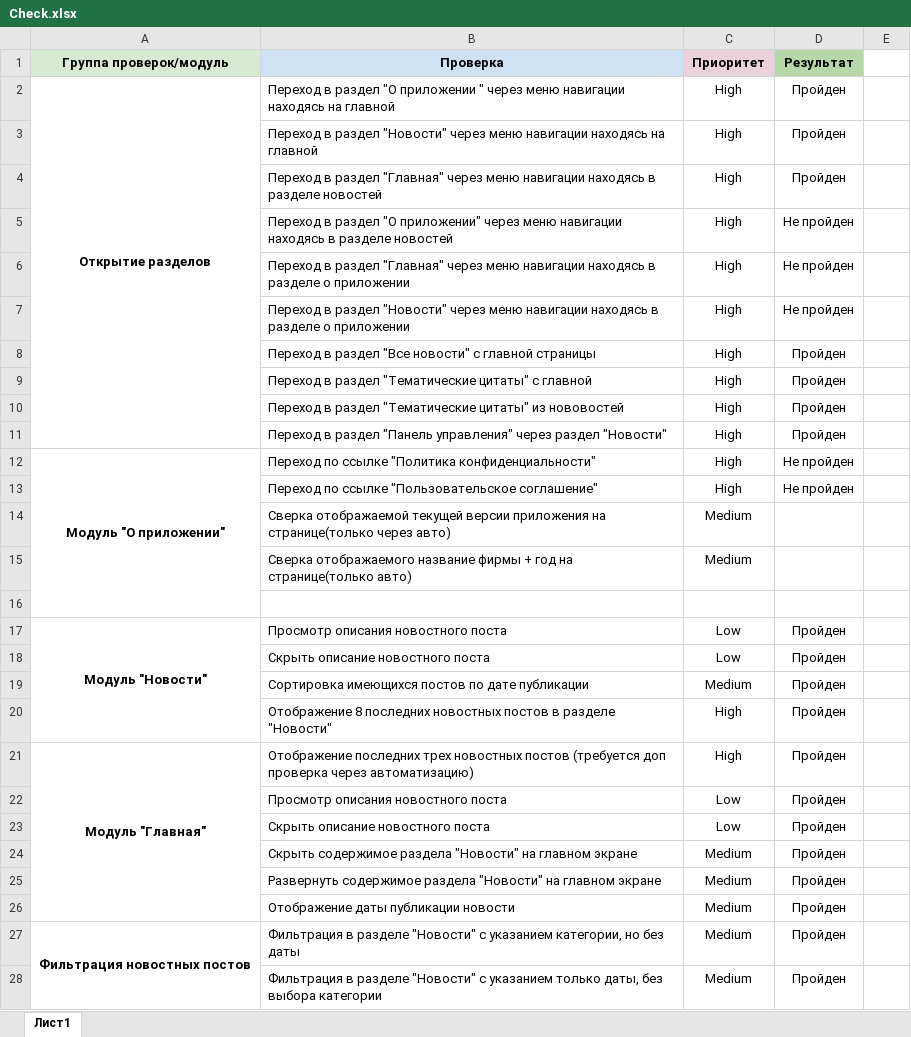
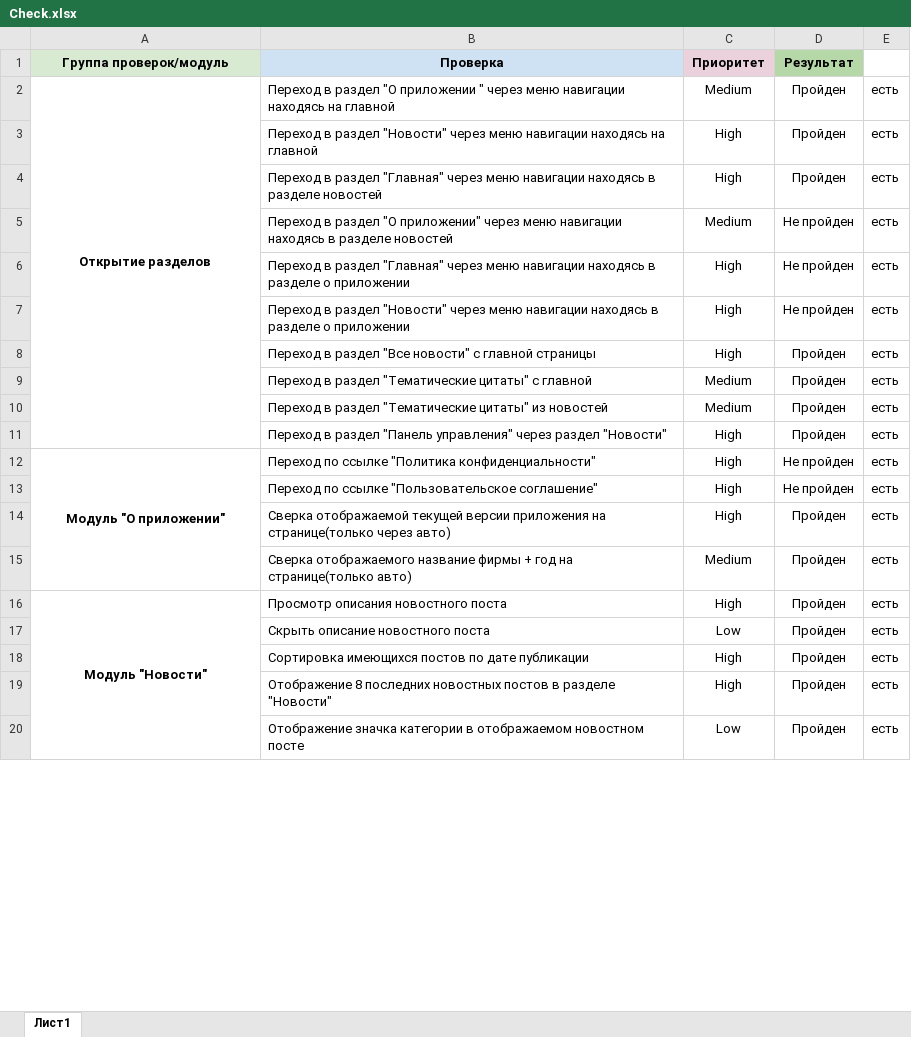
Before and after one commit to ShilovaIrina/diplom_shilova, an Excel workbook: Check.xlsx, sheet Лист1, drawn as a sheet; only a part is shown; values as stored, in another font and other column widths than the file's, no borders; charts and pictures not drawn; removed rows and columns are numbered as before the commit, all else as after; the diff covers the shown part only; the diff names each change by its address in the sheet, - before the commit and + after, or states it on an @@ line.

```diff
--- a/Check.xlsx (sheet Лист1)
+++ b/Check.xlsx (sheet Лист1)
-C2 (Приоритет): High
+C2 (Приоритет): Medium
-E2:E9: (empty)
+E2:E9: есть
-C5 (Приоритет): High
+C5 (Приоритет): Medium
-C9 (Приоритет): High
+C9 (Приоритет): Medium
-row 10:  | Переход в раздел "Тематические цитаты" из нововостей | High | Пройден
+row 10:  | Переход в раздел "Тематические цитаты" из новостей | Medium | Пройден | есть
-E11:E15: (empty)
+E11:E15: есть
-C14 (Приоритет): Medium
+C14 (Приоритет): High
-D14:D15 (Результат): (empty)
+D14:D15 (Результат): Пройден
-row 16: (empty)
-A17:A20 merged
+A16:A25 merged
-C16 (Приоритет): Low
+C16 (Приоритет): High
-E16:E19: (empty)
+E16:E19: есть
-C18 (Приоритет): Medium
+C18 (Приоритет): High
-row 21: Модуль "Главная" | Отображение последних трех новостных постов (требуется доп проверка через автоматизацию) | High | Пройден
-B20 (Проверка): Просмотр описания новостного поста
+B20 (Проверка): Отображение значка категории в отображаемом новостном посте
-E20: (empty)
+E20: есть
-row 23:  | Скрыть описание новостного поста | Low | Пройден
-row 24:  | Скрыть содержимое раздела "Новости" на главном экране | Medium | Пройден
-row 25:  | Развернуть содержимое раздела "Новости" на главном экране | Medium | Пройден
-row 26:  | Отображение даты публикации новости | Medium | Пройден
-row 27: Фильтрация новостных постов | Фильтрация в разделе "Новости" с указанием категории, но без даты | Medium | Пройден
-row 28:  | Фильтрация в разделе "Новости" с указанием только даты, без выбора категории | Medium | Пройден
```
Also changed, not shown: 113 added rows, 31 removed rows, 36 edited cells and merged cells elsewhere in this sheet, Case.xlsx.
